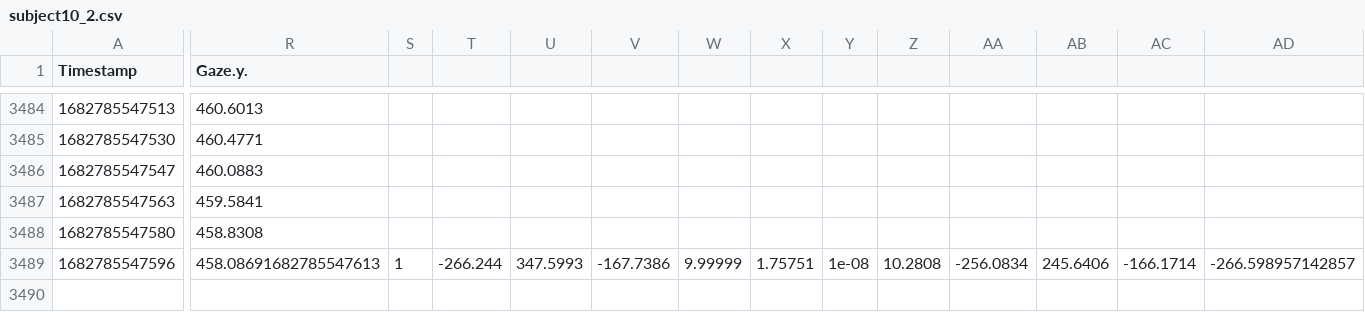
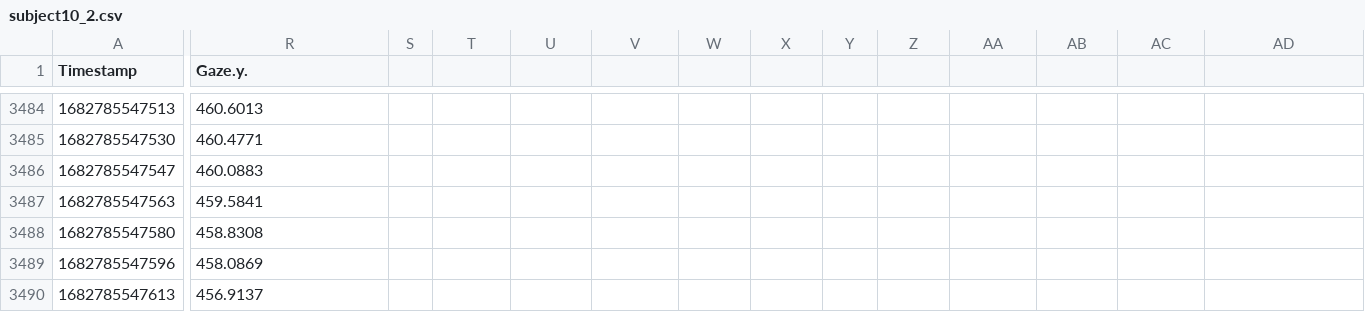
Before and after one commit to jerrymhuang/DreamDrone, a CSV file: FinalProject/data/subjects-xy/subject10_2.csv, drawn as a sheet; only a part is shown, gaps mark what is left out; rows hold the shown columns only; the diff covers the shown part only; the diff names each change by its address in the sheet, - before the commit and + after, or states it on an @@ line.

```diff
--- a/FinalProject/data/subjects-xy/subject10_2.csv
+++ b/FinalProject/data/subjects-xy/subject10_2.csv
-R3489 (Gaze.y.): 458.08691682785547613
+R3489 (Gaze.y.): 458.0869
-S3489: 1
+S3489: (empty)
-T3489: -266.244
+T3489: (empty)
-U3489: 347.5993
+U3489: (empty)
-V3489: -167.7386
+V3489: (empty)
-W3489: 9.99999
+W3489: (empty)
-X3489: 1.75751
+X3489: (empty)
-Y3489: 1e-08
+Y3489: (empty)
-Z3489: 10.2808
+Z3489: (empty)
-AA3489: -256.0834
+AA3489: (empty)
-AB3489: 245.6406
+AB3489: (empty)
-AC3489: -166.1714
+AC3489: (empty)
-AD3489: -266.598957142857
+AD3489: (empty)
+row 3490: 1682785547613 | 456.9137
```
Also changed, not shown: 5 edited cells elsewhere in this file, FinalProject/data/subjects-xy/subject10_1.csv, FinalProject/data/subjects-xy/subject11_1.csv, 27 other files.
